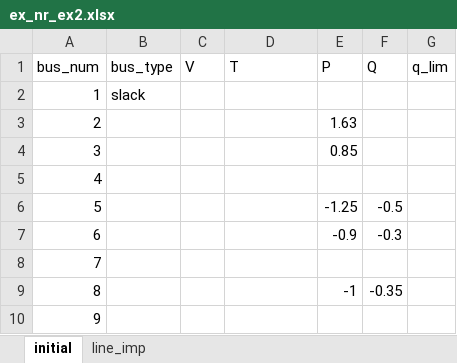
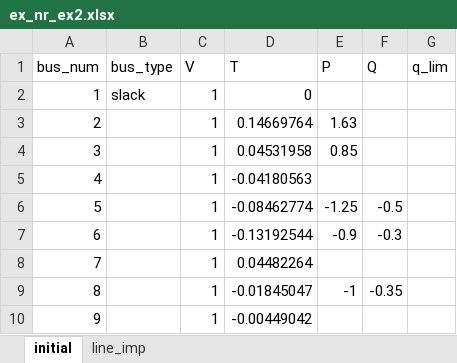
Before and after one commit to degrace1/PowerFlow, an Excel workbook: ex_nr_ex2.xlsx, sheet initial, drawn as a sheet; values as stored, in another font and other column widths than the file's, no borders; the diff names each change by its address in the sheet, - before the commit and + after, or states it on an @@ line.

```diff
--- a/ex_nr_ex2.xlsx (sheet initial)
+++ b/ex_nr_ex2.xlsx (sheet initial)
-C2:C10 (V): (empty)
+C2:C10 (V): 1
-D2 (T): (empty)
+D2 (T): 0
-D3 (T): (empty)
+D3 (T): 0.14669764
-D4 (T): (empty)
+D4 (T): 0.04531958
-D5 (T): (empty)
+D5 (T): -0.04180563
-D6 (T): (empty)
+D6 (T): -0.08462774
-D7 (T): (empty)
+D7 (T): -0.13192544
-D8 (T): (empty)
+D8 (T): 0.04482264
-D9 (T): (empty)
+D9 (T): -0.01845047
-D10 (T): (empty)
+D10 (T): -0.00449042
```
Also changed, not shown: 2 other files.
